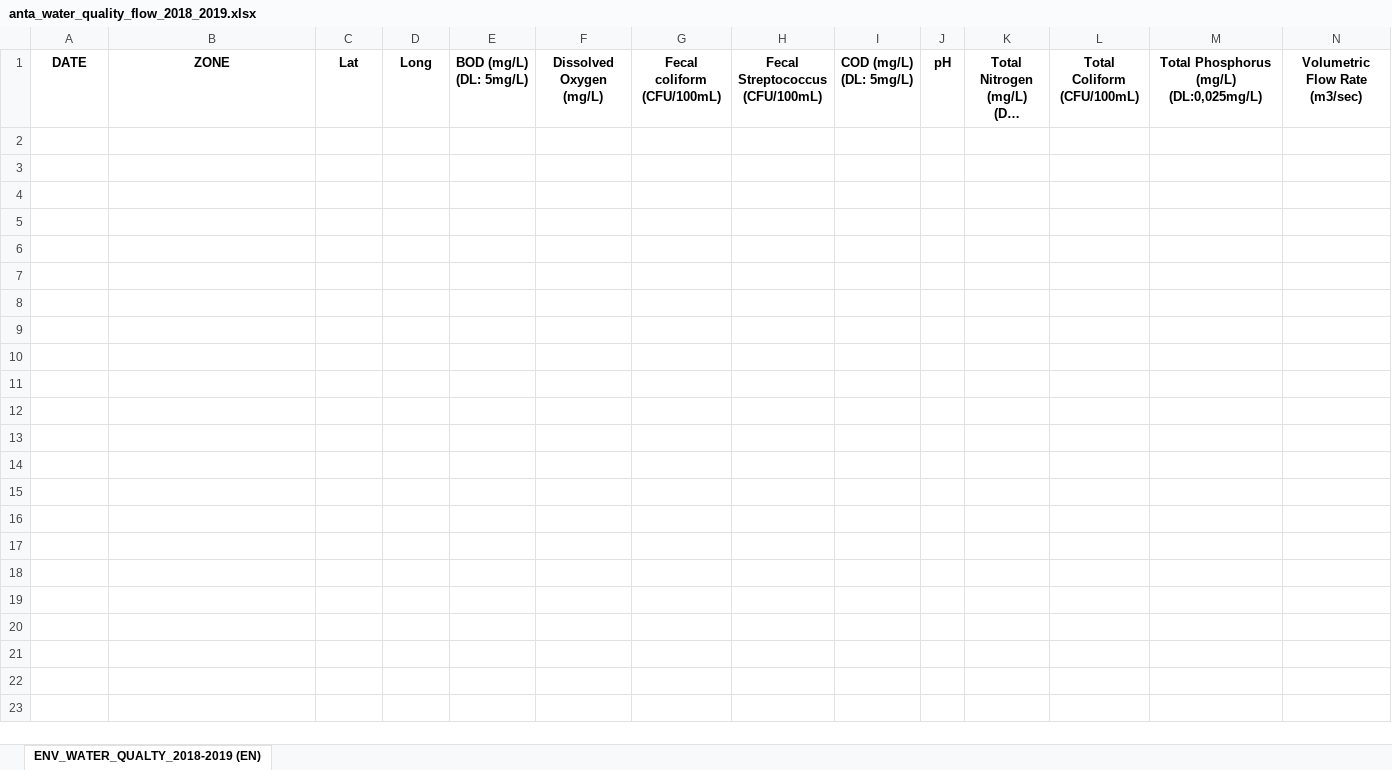
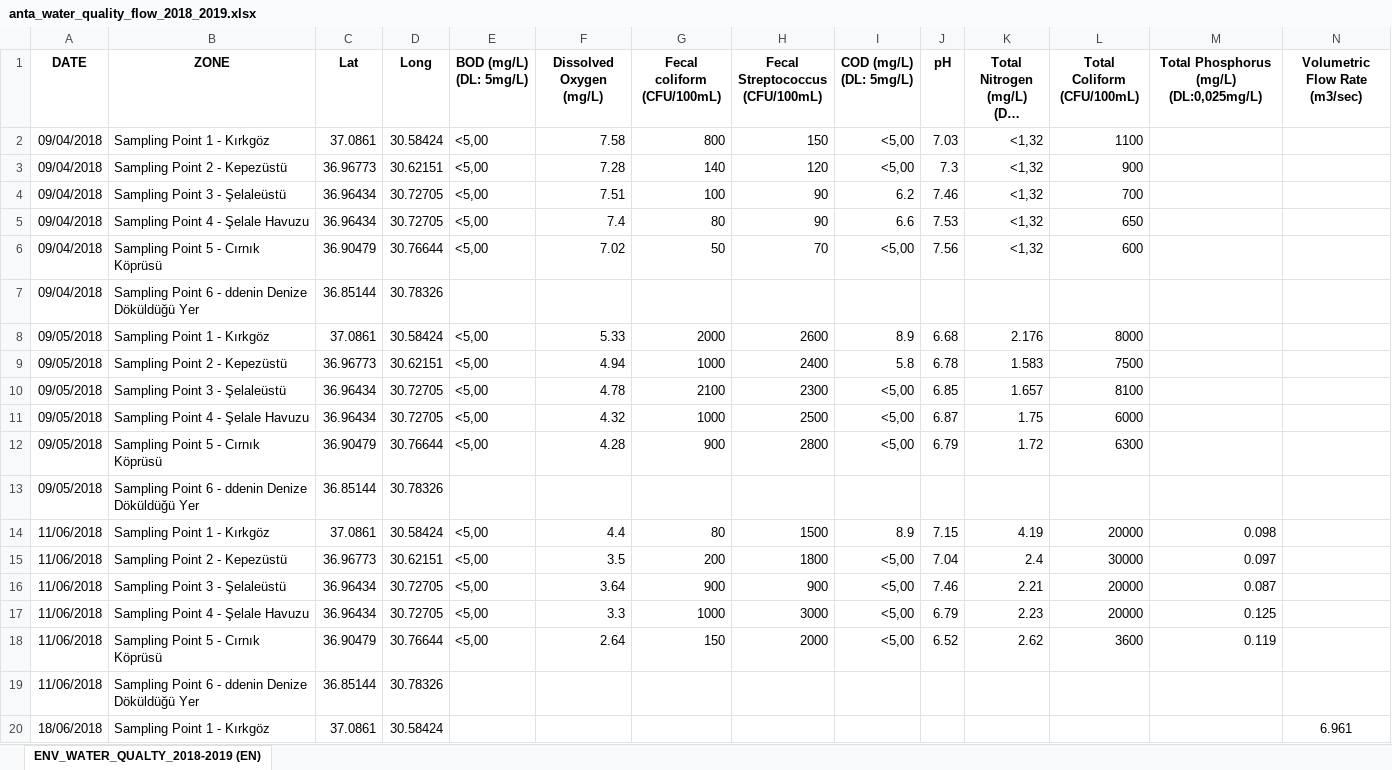
Before and after one commit to CUTLER-H2020/DataCrawlers, an Excel workbook: Environmental/files/anta_water_quality_flow_2018_2019.xlsx, sheet ENV_WATER_QUALTY_2018-2019 (EN), drawn as a sheet; only a part is shown; long unchanged cells end in …; values as stored, in another font and other column widths than the file's, no borders; rows hold the shown columns only; the diff covers the shown part only; the diff names each change by its address in the sheet, - before the commit and + after, or states it on an @@ line.

```diff
--- a/Environmental/files/anta_water_quality_flow_2018_2019.xlsx (sheet ENV_WATER_QUALTY_2018-2019 (EN))
+++ b/Environmental/files/anta_water_quality_flow_2018_2019.xlsx (sheet ENV_WATER_QUALTY_2018-2019 (EN))
+row 2: 09/04/2018 | Sampling Point 1 - Kırkgöz | 37.0861 | 30.58424 | <5,00 | 7.58 | 800 | 150 | <5,00 | 7.03 | <1,32 | 1100
+row 3: 09/04/2018 | Sampling Point 2 - Kepezüstü | 36.96773 | 30.62151 | <5,00 | 7.28 | 140 | 120 | <5,00 | 7.3 | <1,32 | 900
+row 4: 09/04/2018 | Sampling Point 3 - Şelaleüstü | 36.96434 | 30.72705 | <5,00 | 7.51 | 100 | 90 | 6.2 | 7.46 | <1,32 | 700
+row 5: 09/04/2018 | Sampling Point 4 - Şelale Havuzu | 36.96434 | 30.72705 | <5,00 | 7.4 | 80 | 90 | 6.6 | 7.53 | <1,32 | 650
+row 6: 09/04/2018 | Sampling Point 5 - Cırnık Köprüsü | 36.90479 | 30.76644 | <5,00 | 7.02 | 50 | 70 | <5,00 | 7.56 | <1,32 | 600
+row 7: 09/04/2018 | Sampling Point 6 - ddenin Denize Döküldüğü Yer | 36.85144 | 30.78326
+row 8: 09/05/2018 | Sampling Point 1 - Kırkgöz | 37.0861 | 30.58424 | <5,00 | 5.33 | 2000 | 2600 | 8.9 | 6.68 | 2.176 | 8000
+row 9: 09/05/2018 | Sampling Point 2 - Kepezüstü | 36.96773 | 30.62151 | <5,00 | 4.94 | 1000 | 2400 | 5.8 | 6.78 | 1.583 | 7500
+row 10: 09/05/2018 | Sampling Point 3 - Şelaleüstü | 36.96434 | 30.72705 | <5,00 | 4.78 | 2100 | 2300 | <5,00 | 6.85 | 1.657 | 8100
+row 11: 09/05/2018 | Sampling Point 4 - Şelale Havuzu | 36.96434 | 30.72705 | <5,00 | 4.32 | 1000 | 2500 | <5,00 | 6.87 | 1.75 | 6000
+row 12: 09/05/2018 | Sampling Point 5 - Cırnık Köprüsü | 36.90479 | 30.76644 | <5,00 | 4.28 | 900 | 2800 | <5,00 | 6.79 | 1.72 | 6300
+row 13: 09/05/2018 | Sampling Point 6 - ddenin Denize Döküldüğü Yer | 36.85144 | 30.78326
+row 14: 11/06/2018 | Sampling Point 1 - Kırkgöz | 37.0861 | 30.58424 | <5,00 | 4.4 | 80 | 1500 | 8.9 | 7.15 | 4.19 | 20000 | 0.098
+row 15: 11/06/2018 | Sampling Point 2 - Kepezüstü | 36.96773 | 30.62151 | <5,00 | 3.5 | 200 | 1800 | <5,00 | 7.04 | 2.4 | 30000 | 0.097
+row 16: 11/06/2018 | Sampling Point 3 - Şelaleüstü | 36.96434 | 30.72705 | <5,00 | 3.64 | 900 | 900 | <5,00 | 7.46 | 2.21 | 20000 | 0.087
+row 17: 11/06/2018 | Sampling Point 4 - Şelale Havuzu | 36.96434 | 30.72705 | <5,00 | 3.3 | 1000 | 3000 | <5,00 | 6.79 | 2.23 | 20000 | 0.125
+row 18: 11/06/2018 | Sampling Point 5 - Cırnık Köprüsü | 36.90479 | 30.76644 | <5,00 | 2.64 | 150 | 2000 | <5,00 | 6.52 | 2.62 | 3600 | 0.119
+row 19: 11/06/2018 | Sampling Point 6 - ddenin Denize Döküldüğü Yer | 36.85144 | 30.78326
+row 20: 18/06/2018 | Sampling Point 1 - Kırkgöz | 37.0861 | 30.58424 |  |  |  |  |  |  |  |  |  | 6.961
```
Also changed, not shown: 53 added rows elsewhere in this sheet, 18 other files.
